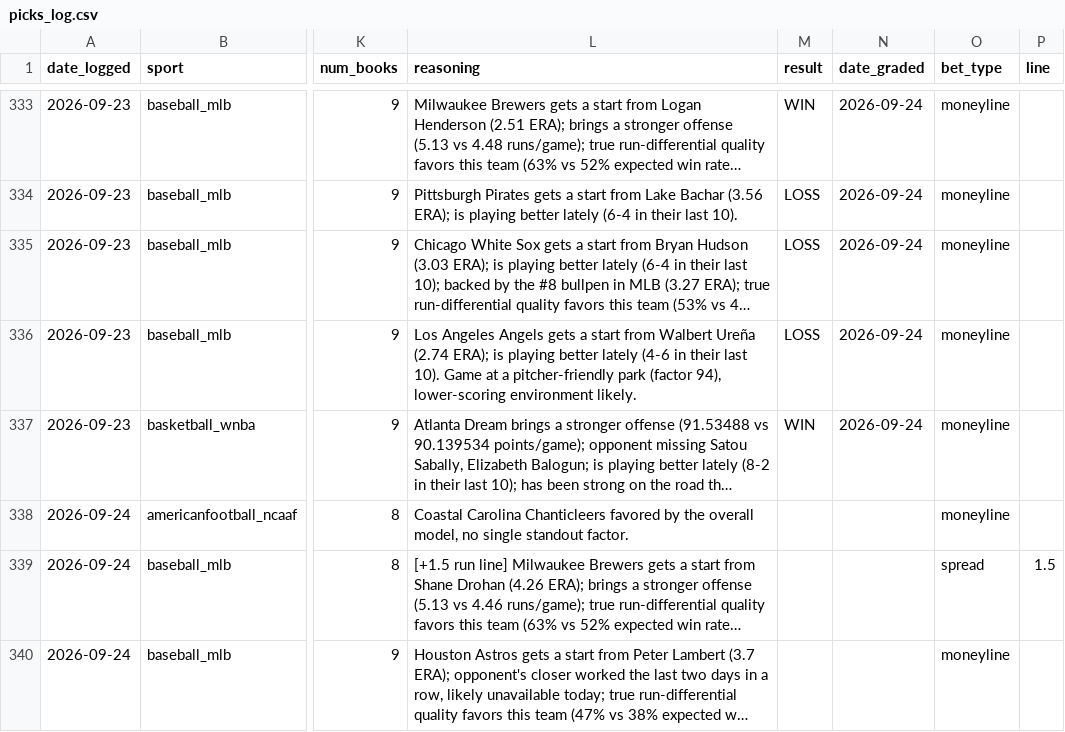
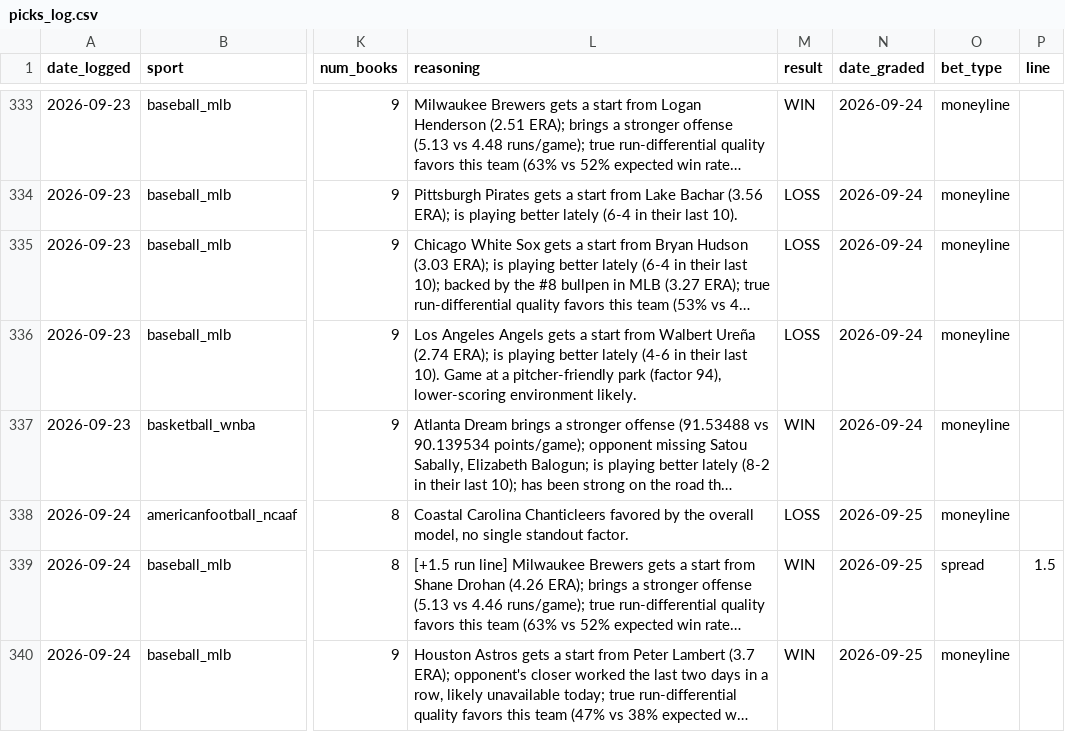
Before and after one commit to alev-12/betting-bot-showcase, a CSV file: picks_log.csv, drawn as a sheet; only a part is shown, gaps mark what is left out; long unchanged cells end in …; the diff names each change by its address in the sheet, - before the commit and + after, or states it on an @@ line.

```diff
--- a/picks_log.csv
+++ b/picks_log.csv
-M338 (result): (empty)
+M338 (result): LOSS
-N338:N340 (date_graded): (empty)
+N338:N340 (date_graded): 2026-09-25
-M339:M340 (result): (empty)
+M339:M340 (result): WIN
```
